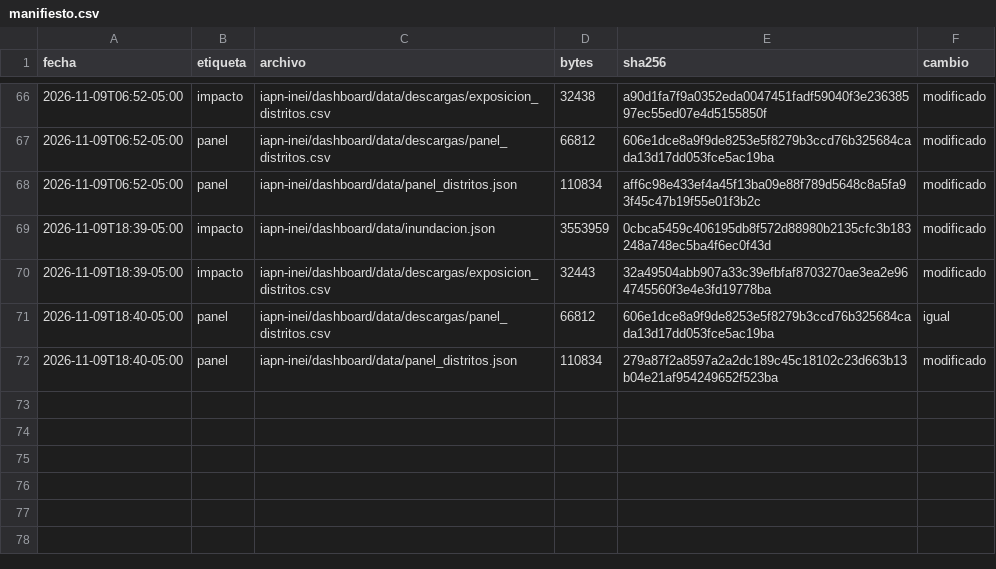
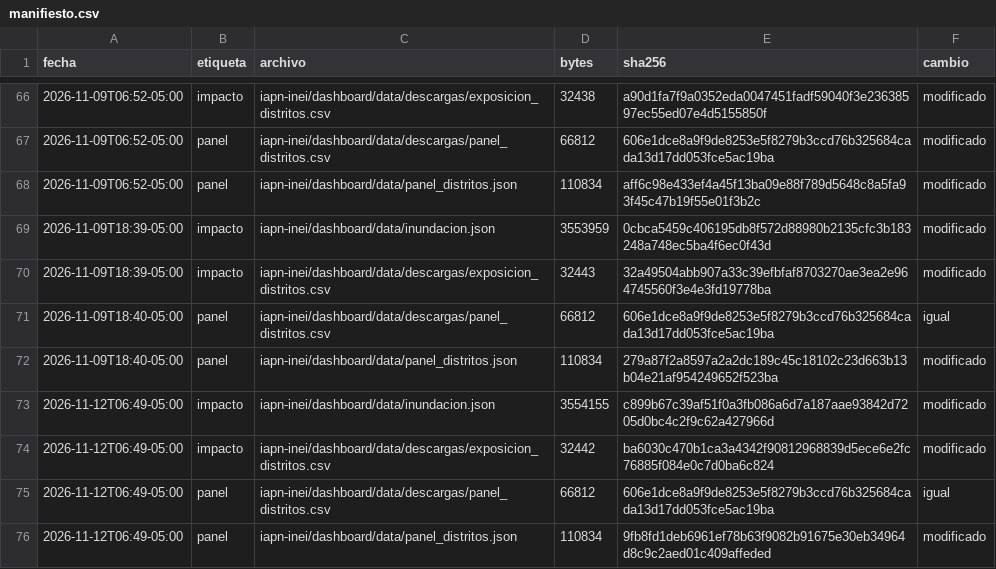
Before and after one commit to MarciaShapiama/iapn-inei, a CSV file: data/versiones/manifiesto.csv, drawn as a sheet; only a part is shown, gaps mark what is left out; the diff names each change by its address in the sheet, - before the commit and + after, or states it on an @@ line.

```diff
--- a/data/versiones/manifiesto.csv
+++ b/data/versiones/manifiesto.csv
+row 73: 2026-11-12T06:49-05:00 | impacto | iapn-inei/dashboard/data/inundacion.json | 3554155 | c899b67c39af51f0a3fb086a6d7a187aae93842d7205d0bc4c2f9c62a427966d | modificado
+row 74: 2026-11-12T06:49-05:00 | impacto | iapn-inei/dashboard/data/descargas/exposicion_distritos.csv | 32442 | ba6030c470b1ca3a4342f90812968839d5ece6e2fc76885f084e0c7d0ba6c824 | modificado
+row 75: 2026-11-12T06:49-05:00 | panel | iapn-inei/dashboard/data/descargas/panel_distritos.csv | 66812 | 606e1dce8a9f9de8253e5f8279b3ccd76b325684cada13d17dd053fce5ac19ba | igual
+row 76: 2026-11-12T06:49-05:00 | panel | iapn-inei/dashboard/data/panel_distritos.json | 110834 | 9fb8fd1deb6961ef78b63f9082b91675e30eb34964d8c9c2aed01c409affeded | modificado
```
Also changed, not shown: dashboard/data/descargas/exposicion_distritos.csv, 10 other files.
